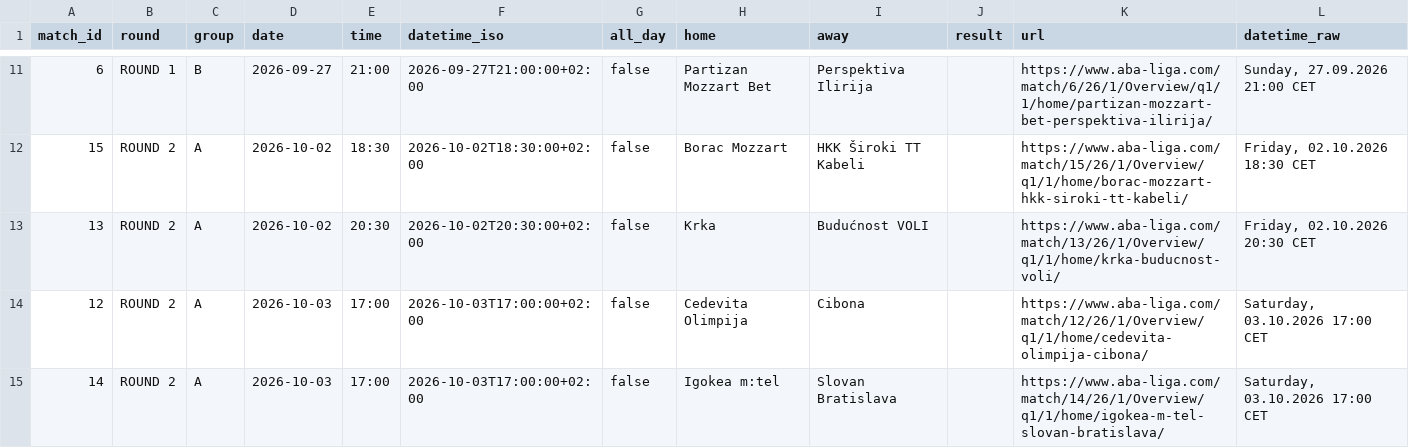
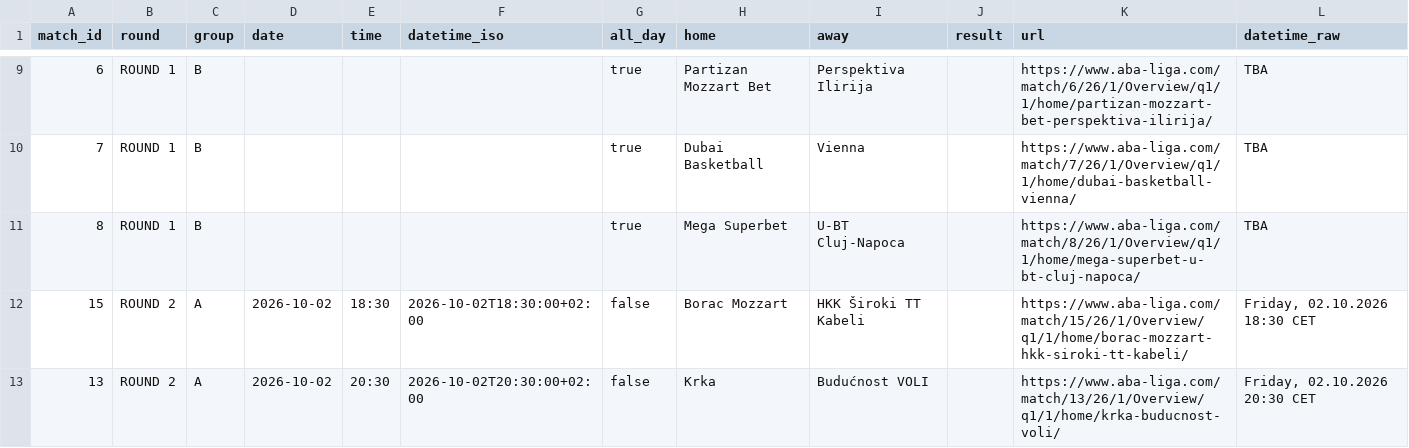
Before and after one commit to timurkulenovic/aba-league-calendar, a CSV file: data/aba_liga_calendar.csv, drawn as a sheet; only a part is shown, gaps mark what is left out; the shorter side is filled out with more unchanged rows; the diff covers the shown part only.

```diff
--- a/data/aba_liga_calendar.csv
+++ b/data/aba_liga_calendar.csv
@@ -11,2 +9,4 @@ match_id,round,group,date,time,datetime_iso,all_day,home,away,result,url,datetim
-6,ROUND 1,B,2026-09-27,21:00,2026-09-27T21:00:00+02:00,false,Partizan Mozzart Bet,Perspektiva Ilirija,,https://www.aba-liga.com/match/6/26/1/Overview/q1/1/home/partizan-mozzart-bet-perspektiva-ilirija/,"Sunday, 27.09.2026 21:00 CET"
+6,ROUND 1,B,,,,true,Partizan Mozzart Bet,Perspektiva Ilirija,,https://www.aba-liga.com/match/6/26/1/Overview/q1/1/home/partizan-mozzart-bet-perspektiva-ilirija/,TBA
+7,ROUND 1,B,,,,true,Dubai Basketball,Vienna,,https://www.aba-liga.com/match/7/26/1/Overview/q1/1/home/dubai-basketball-vienna/,TBA
+8,ROUND 1,B,,,,true,Mega Superbet,U-BT Cluj-Napoca,,https://www.aba-liga.com/match/8/26/1/Overview/q1/1/home/mega-superbet-u-bt-cluj-napoca/,TBA
 15,ROUND 2,A,2026-10-02,18:30,2026-10-02T18:30:00+02:00,false,Borac Mozzart,HKK Široki TT Kabeli,,https://www.aba-liga.com/match/15/26/1/Overview/q1/1/home/borac-mozzart-hkk-siroki-tt-kabeli/,"Friday, 02.10.2026 18:30 CET"
```
Also changed, not shown: 2 added rows, 4 removed rows and 25 edited cells elsewhere in this file, 24 other files.
